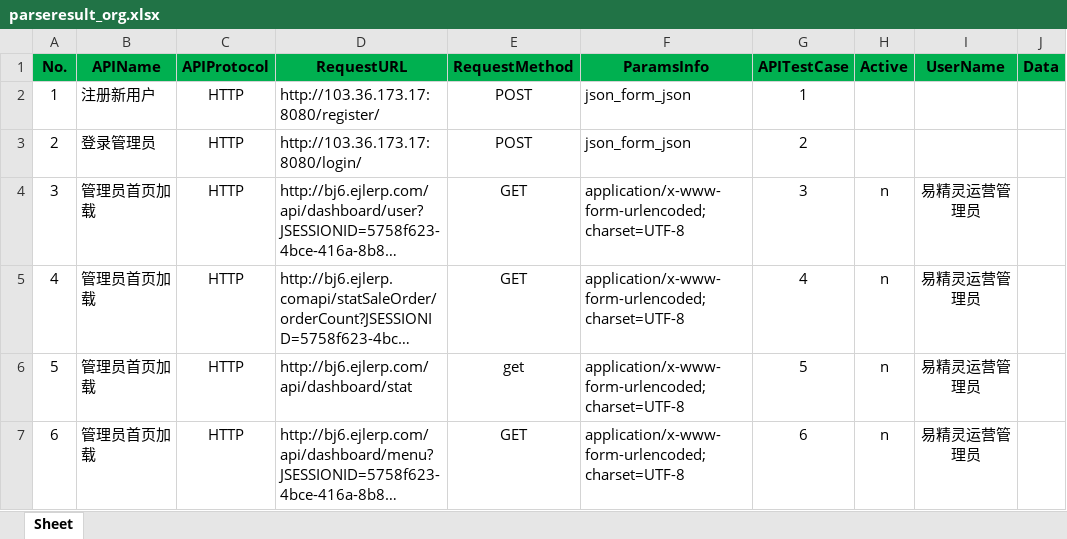
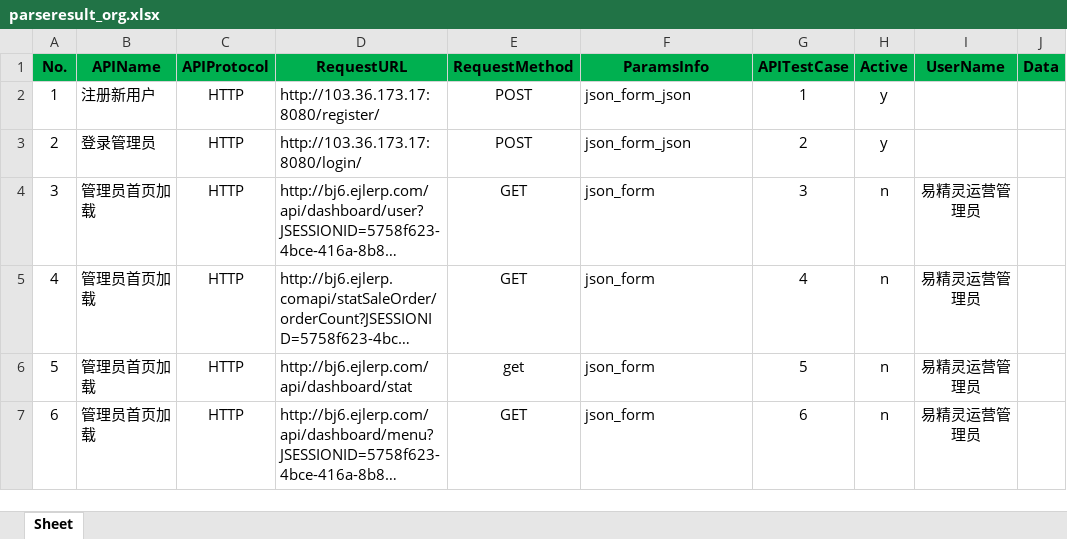
Before and after one commit to heramareh/test, an Excel workbook: parseresult_org.xlsx, sheet Sheet, drawn as a sheet; only a part is shown; long unchanged cells end in …; values as stored, in another font and other column widths than the file's, no borders; the diff covers the shown part only; the diff names each change by its address in the sheet, - before the commit and + after, or states it on an @@ line.

```diff
--- a/parseresult_org.xlsx (sheet Sheet)
+++ b/parseresult_org.xlsx (sheet Sheet)
-H2:H3 (Active): (empty)
+H2:H3 (Active): y
-F4:F7 (ParamsInfo): application/x-www-form-urlencoded; charset=UTF-8
+F4:F7 (ParamsInfo): json_form
```
Also changed, not shown: 17 edited cells elsewhere in this sheet, 2 other files.
